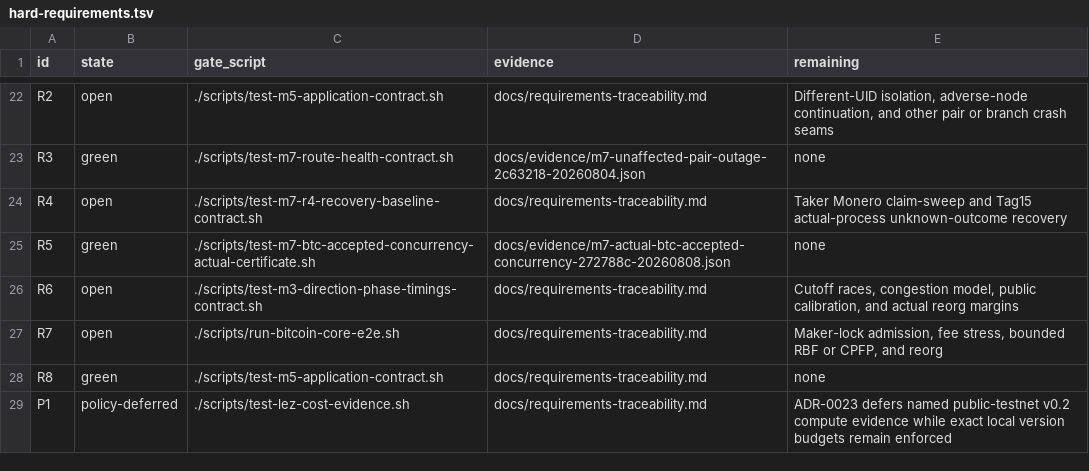
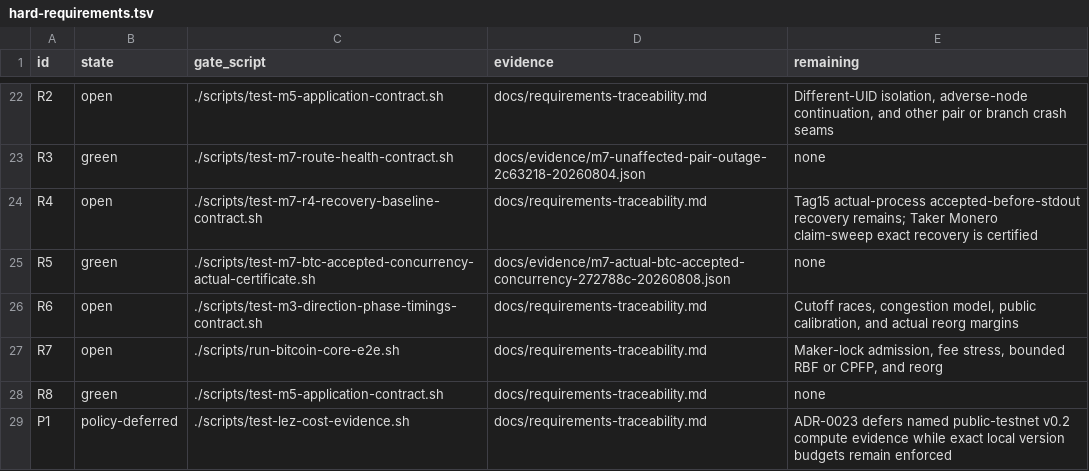
Before and after one commit to gateway-fm/lez-atomic-swaps, a TSV file: docs/milestone-7/hard-requirements.tsv, drawn as a sheet; only a part is shown, gaps mark what is left out.

Commit message:
test(m7): certify Taker claim sweep crash recovery

```diff
--- a/docs/milestone-7/hard-requirements.tsv
+++ b/docs/milestone-7/hard-requirements.tsv
@@ -23,3 +23,3 @@ R2	open	./scripts/test-m5-application-contract.sh	docs/requirements-traceability
 R3	green	./scripts/test-m7-route-health-contract.sh	docs/evidence/m7-unaffected-pair-outage-2c63218-20260804.json	none
-R4	open	./scripts/test-m7-r4-recovery-baseline-contract.sh	docs/requirements-traceability.md	Taker Monero claim-sweep and Tag15 actual-process unknown-outcome recovery
+R4	open	./scripts/test-m7-r4-recovery-baseline-contract.sh	docs/requirements-traceability.md	Tag15 actual-process accepted-before-stdout recovery remains; Taker Monero claim-sweep exact recovery is certified
 R5	green	./scripts/test-m7-btc-accepted-concurrency-actual-certificate.sh	docs/evidence/m7-actual-btc-accepted-concurrency-272788c-20260808.json	none
```
Also changed, not shown: 12 other files.
